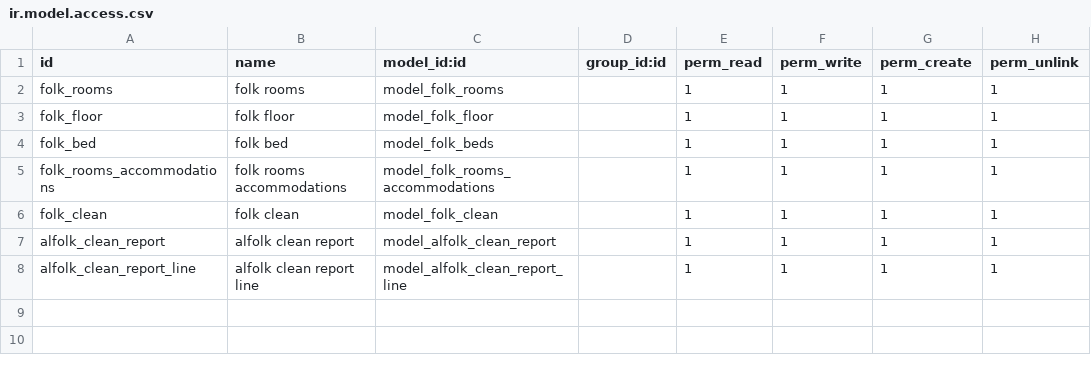
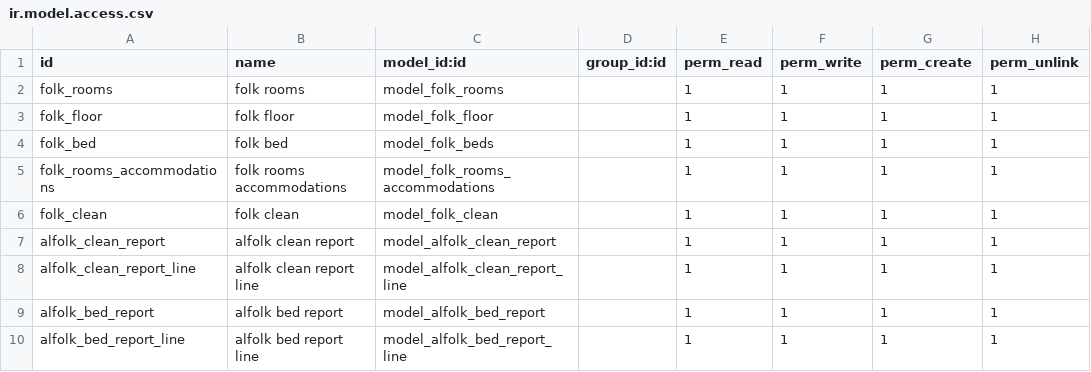
Before and after one commit to alfolk/Geo, a CSV file: room_management/security/ir.model.access.csv, drawn as a sheet; the diff names each change by its address in the sheet, - before the commit and + after, or states it on an @@ line.

```diff
--- a/room_management/security/ir.model.access.csv
+++ b/room_management/security/ir.model.access.csv
+row 9: alfolk_bed_report | alfolk bed report | model_alfolk_bed_report |  | 1 | 1 | 1 | 1
+row 10: alfolk_bed_report_line | alfolk bed report line | model_alfolk_bed_report_line |  | 1 | 1 | 1 | 1
```
Also changed, not shown: 34 other files.
